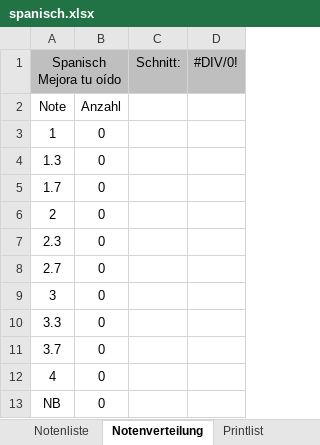
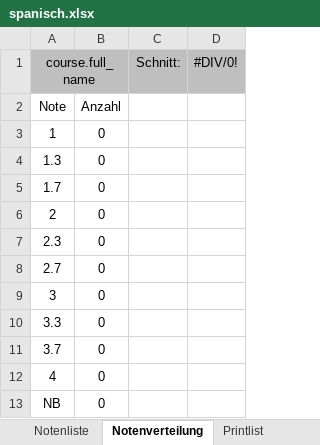
Before and after one commit to spz-signup/spz-signup-webend, an Excel workbook: src/spz/templates/export/spanisch.xlsx, sheet Notenverteilung, drawn as a sheet; values as stored, in another font and other column widths than the file's, no borders; charts and pictures not drawn; the diff names each change by its address in the sheet, - before the commit and + after, or states it on an @@ line.

Commit message:
update export files, write methods to set course information dynamically

```diff
--- a/src/spz/templates/export/spanisch.xlsx (sheet Notenverteilung)
+++ b/src/spz/templates/export/spanisch.xlsx (sheet Notenverteilung)
-A1: Spanisch Mejora tu oído
+A1: course.full_name
```
Also changed, not shown: sheet Notenliste, sheet Teilnehmer, sheet Printlist, sheet Paricipantlist, charts or pictures, src/spz/templates/export/courselist-enhanced.xlsx, src/spz/templates/export/spanisch_hueber.xlsx, 2 other files.
